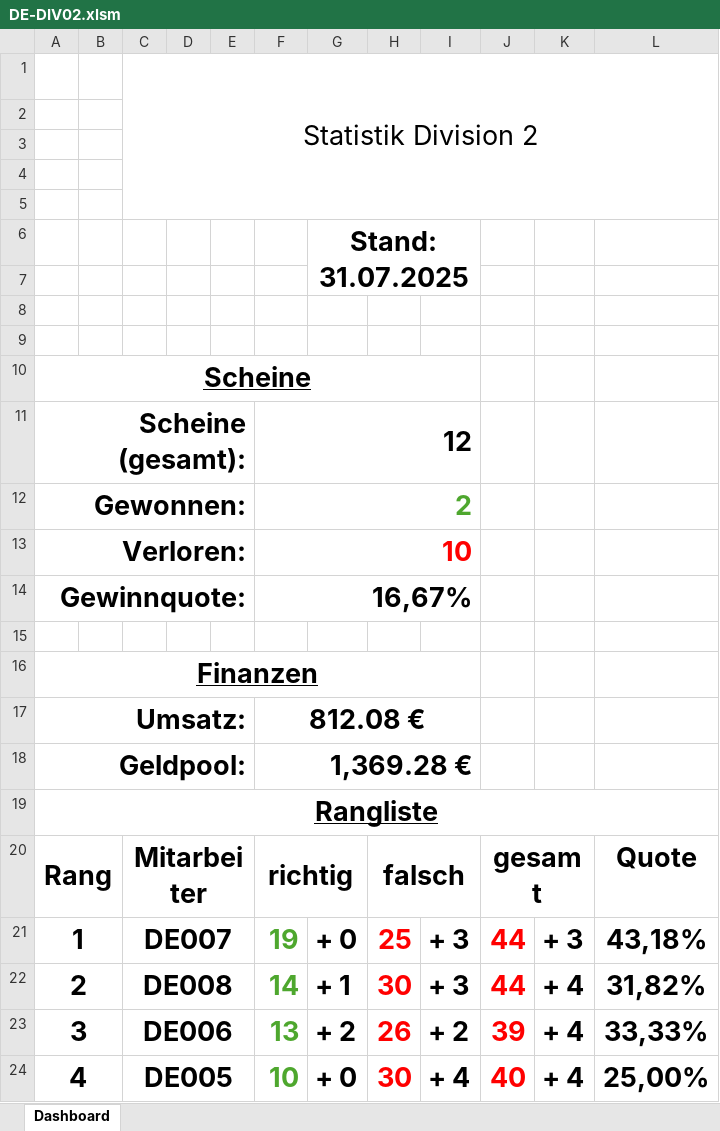
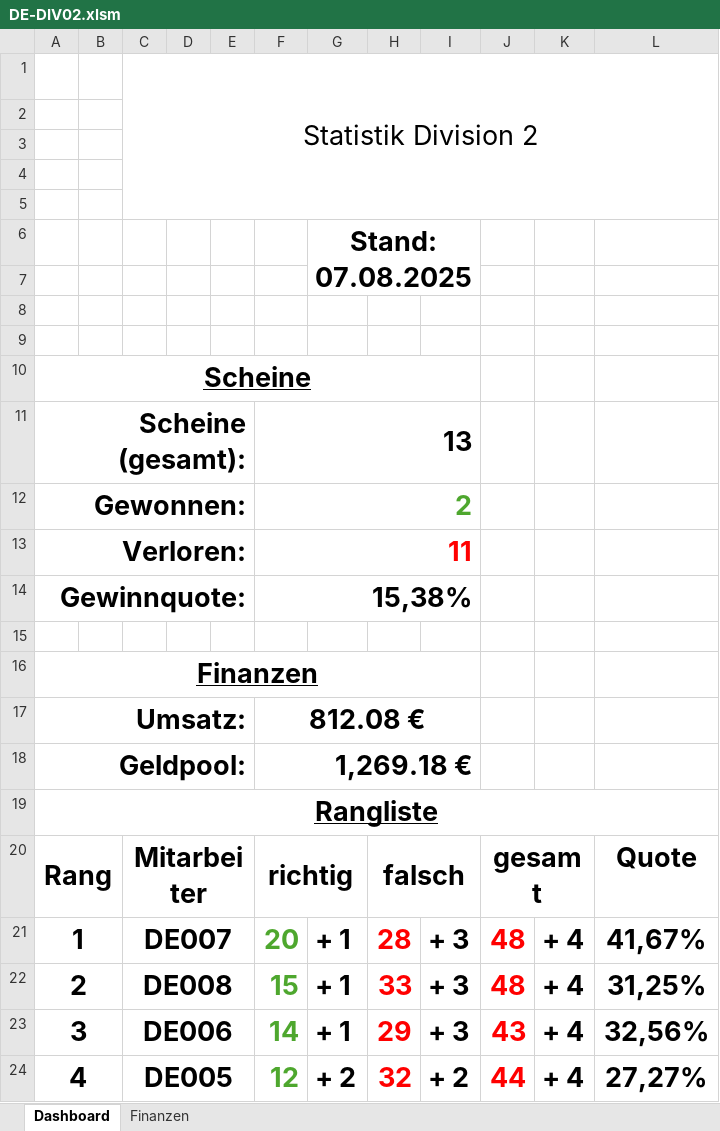
Before and after one commit to GreenRocketOfficial/green.rocket.com, an Excel workbook: DE-DIV02.xlsm, sheet Dashboard, drawn as a sheet; values as stored, in another font and other column widths than the file's, no borders; charts and pictures not drawn; the diff names each change by its address in the sheet, - before the commit and + after, or states it on an @@ line.

```diff
--- a/DE-DIV02.xlsm (sheet Dashboard)
+++ b/DE-DIV02.xlsm (sheet Dashboard)
@@ sheet tab unhidden: Finanzen @@
-G6: Stand: 31.07.2025
+G6: Stand: 07.08.2025
-F11: 12
+F11: 13
-F13: 10
+F13: 11
-F14: 16,67%
+F14: 15,38%
-F18: 1,369.28 €
+F18: 1,269.18 €
-F21: 19
+F21: 20
-G21: + 0
+G21: + 1
-H21: 25
+H21: 28
-J21:J22: 44
+J21:J22: 48
-K21: + 3
+K21: + 4
-L21: 43,18%
+L21: 41,67%
-F22: 14
+F22: 15
-H22: 30
+H22: 33
-L22: 31,82%
+L22: 31,25%
-F23: 13
+F23: 14
-G23: + 2
+G23: + 1
-H23: 26
+H23: 29
-I23: + 2
+I23: + 3
-J23: 39
+J23: 43
-L23: 33,33%
+L23: 32,56%
-F24: 10
+F24: 12
-G24: + 0
+G24: + 2
-H24: 30
+H24: 32
-I24: + 4
+I24: + 2
-J24: 40
+J24: 44
-L24: 25,00%
+L24: 27,27%
```
Also changed, not shown: DE010.xlsm, DE013.xlsm, 17 other files.
